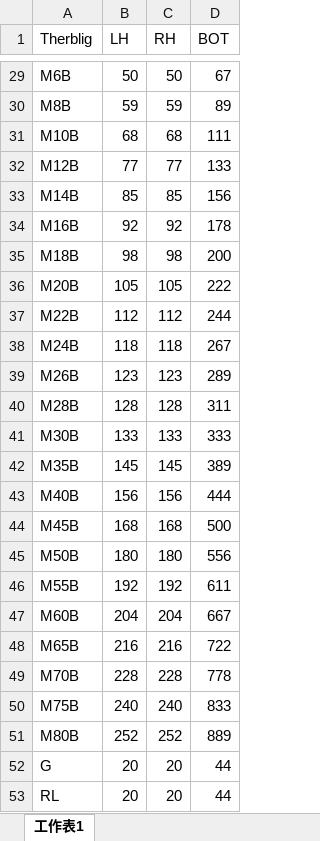
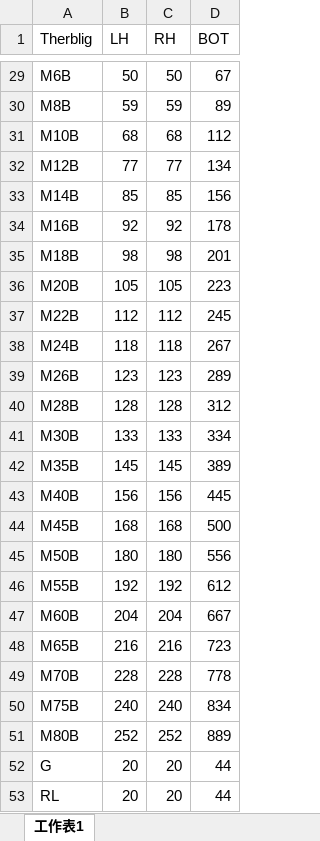
Before and after one commit to yuyulu1221/HRC_taskAlloc_w.TB_w.AR, an Excel workbook: data/therblig_process_time.xlsx, sheet 工作表1, drawn as a sheet; only a part is shown, gaps mark what is left out; values as stored, in another font and other column widths than the file's, no borders; the diff covers the shown part only; the diff names each change by its address in the sheet, - before the commit and + after, or states it on an @@ line.

```diff
--- a/data/therblig_process_time.xlsx (sheet 工作表1)
+++ b/data/therblig_process_time.xlsx (sheet 工作表1)
-D31 (BOT): 111
+D31 (BOT): 112
-D32 (BOT): 133
+D32 (BOT): 134
-D35 (BOT): 200
+D35 (BOT): 201
-D36 (BOT): 222
+D36 (BOT): 223
-D37 (BOT): 244
+D37 (BOT): 245
-D40 (BOT): 311
+D40 (BOT): 312
-D41 (BOT): 333
+D41 (BOT): 334
-D43 (BOT): 444
+D43 (BOT): 445
-D46 (BOT): 611
+D46 (BOT): 612
-D48 (BOT): 722
+D48 (BOT): 723
-D50 (BOT): 833
+D50 (BOT): 834
```
Also changed, not shown: 15 edited cells elsewhere in this sheet, data/data_final2.xlsx, 13 other files.
